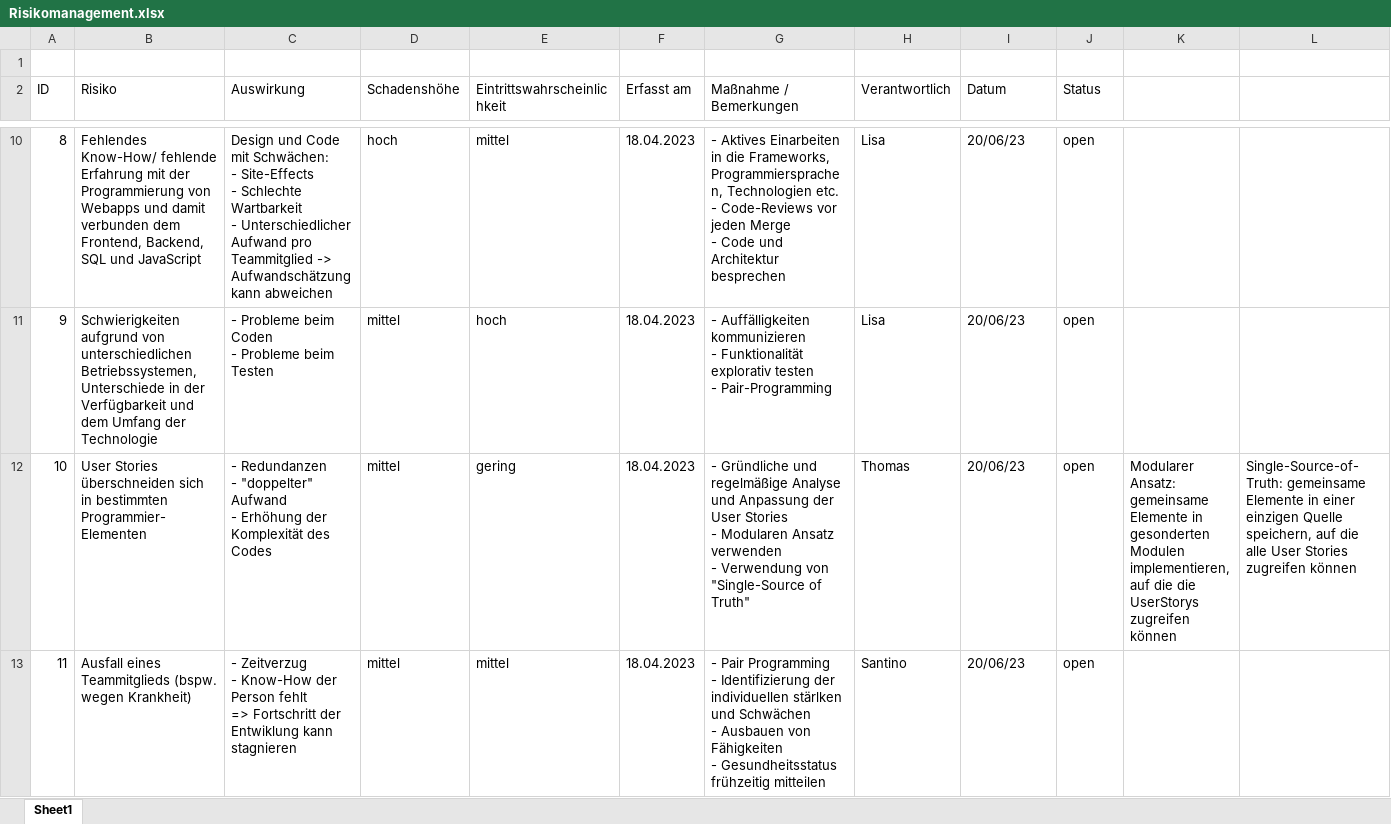
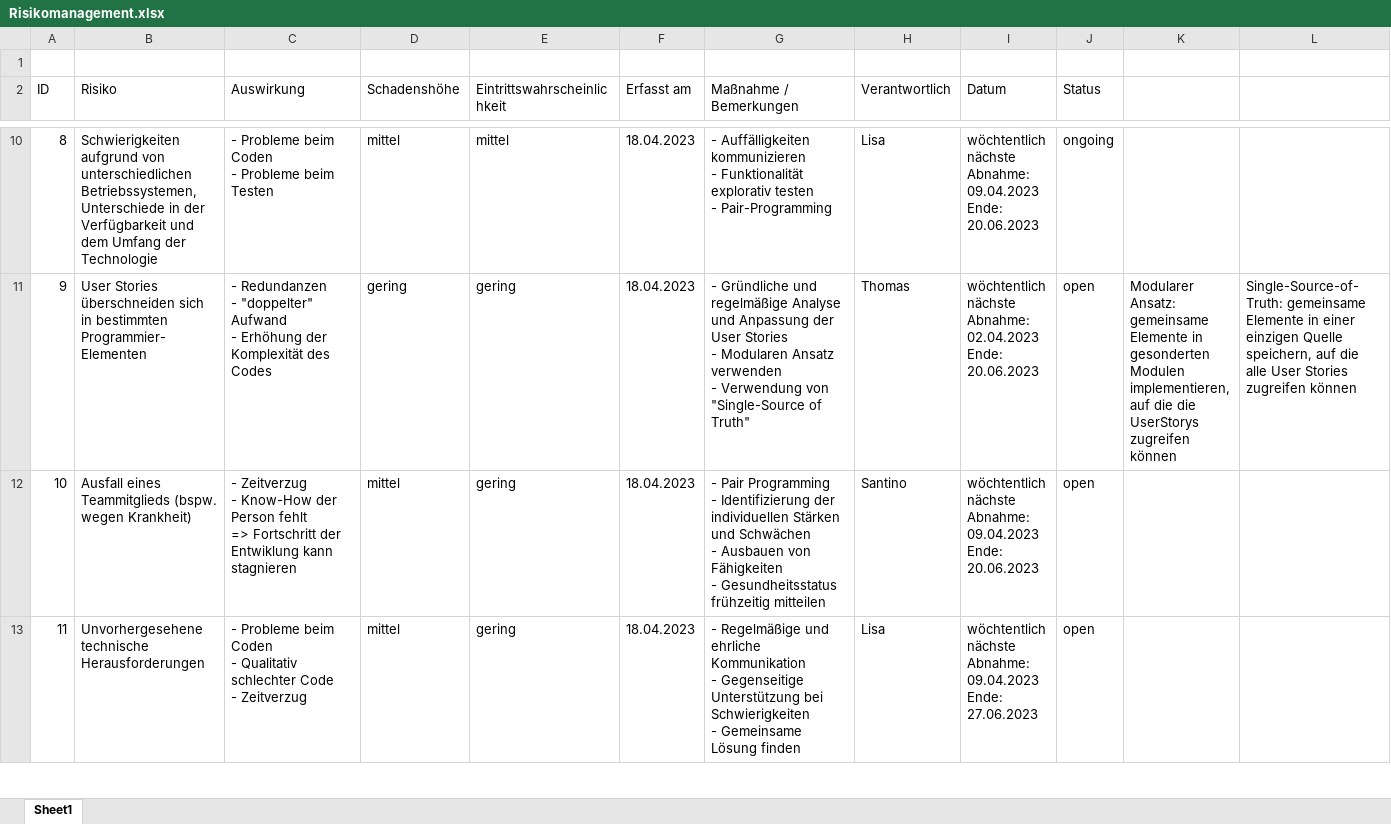
Before and after one commit to haelisa/dtc, an Excel workbook: project-docs/A_Dokumente/Q1-Planung/Risikomanagement.xlsx, sheet Sheet1, drawn as a sheet; only a part is shown, gaps mark what is left out; values as stored, in another font and other column widths than the file's, no cell formats; table styles not drawn; ↵ is a line break in a cell; the diff covers the shown part only; the diff names each change by its address in the sheet, - before the commit and + after, or states it on an @@ line.

Commit message:
Replace Risikomanagement.xlsx

```diff
--- a/project-docs/A_Dokumente/Q1-Planung/Risikomanagement.xlsx (sheet Sheet1)
+++ b/project-docs/A_Dokumente/Q1-Planung/Risikomanagement.xlsx (sheet Sheet1)
-B10 (Risiko): Fehlendes Know-How/ fehlende Erfahrung mit der Programmierung von Webapps und damit verbunden dem Frontend, Backend, SQL und JavaScript
+B10 (Risiko): Schwierigkeiten aufgrund von unterschiedlichen Betriebssystemen, Unterschiede in der Verfügbarkeit und dem Umfang der Technologie
-C10 (Auswirkung): Design und Code mit Schwächen: ↵ - Site-Effects ↵ - Schlechte Wartbarkeit ↵ - Unterschiedlicher Aufwand pro Teammitglied -> Aufwandschätzung kann abweichen
+C10 (Auswirkung): - Probleme beim Coden ↵ - Probleme beim Testen
-D10 (Schadenshöhe): hoch
+D10 (Schadenshöhe): mittel
-G10 (Maßnahme / Bemerkungen): - Aktives Einarbeiten in die Frameworks, Programmiersprachen, Technologien etc. ↵ - Code-Reviews vor jeden Merge ↵ - Code und Architektur besprechen
+G10 (Maßnahme / Bemerkungen): - Auffälligkeiten kommunizieren ↵ - Funktionalität explorativ testen ↵ - Pair-Programming
-I10 (Datum): 20/06/23
+I10 (Datum): wöchtentlich ↵ nächste Abnahme: 09.04.2023 ↵ Ende: 20.06.2023
-J10 (Status): open
+J10 (Status): ongoing
-B11 (Risiko): Schwierigkeiten aufgrund von unterschiedlichen Betriebssystemen, Unterschiede in der Verfügbarkeit und dem Umfang der Technologie
+B11 (Risiko): User Stories überschneiden sich in bestimmten Programmier-Elementen
-C11 (Auswirkung): - Probleme beim Coden ↵ - Probleme beim Testen
+C11 (Auswirkung): - Redundanzen ↵ - "doppelter" Aufwand ↵ - Erhöhung der Komplexität des Codes
-D11 (Schadenshöhe): mittel
+D11 (Schadenshöhe): gering
-E11 (Eintrittswahrscheinlichkeit): hoch
+E11 (Eintrittswahrscheinlichkeit): gering
-G11 (Maßnahme / Bemerkungen): - Auffälligkeiten kommunizieren ↵ - Funktionalität explorativ testen ↵ - Pair-Programming
+G11 (Maßnahme / Bemerkungen): - Gründliche und regelmäßige Analyse und Anpassung der User Stories ↵ - Modularen Ansatz verwenden ↵ - Verwendung von "Single-Source of Truth"
-H11 (Verantwortlich): Lisa
+H11 (Verantwortlich): Thomas
-I11 (Datum): 20/06/23
+I11 (Datum): wöchtentlich ↵ nächste Abnahme: 02.04.2023 ↵ Ende: 20.06.2023
-K11: (empty)
+K11: Modularer Ansatz: gemeinsame Elemente in gesonderten Modulen implementieren, auf die die UserStorys zugreifen können
-L11: (empty)
+L11: Single-Source-of-Truth: gemeinsame Elemente in einer einzigen Quelle speichern, auf die alle User Stories zugreifen können
-B12 (Risiko): User Stories überschneiden sich in bestimmten Programmier-Elementen
+B12 (Risiko): Ausfall eines Teammitglieds (bspw. wegen Krankheit)
-C12 (Auswirkung): - Redundanzen ↵ - "doppelter" Aufwand ↵ - Erhöhung der Komplexität des Codes
+C12 (Auswirkung): - Zeitverzug ↵ - Know-How der Person fehlt ↵ => Fortschritt der Entwiklung kann stagnieren
-G12 (Maßnahme / Bemerkungen): - Gründliche und regelmäßige Analyse und Anpassung der User Stories ↵ - Modularen Ansatz verwenden ↵ - Verwendung von "Single-Source of Truth"
+G12 (Maßnahme / Bemerkungen): - Pair Programming ↵ - Identifizierung der individuellen Stärken und Schwächen ↵ - Ausbauen von Fähigkeiten ↵ - Gesundheitsstatus frühzeitig mitteilen
-H12 (Verantwortlich): Thomas
+H12 (Verantwortlich): Santino
-I12 (Datum): 20/06/23
+I12 (Datum): wöchtentlich ↵ nächste Abnahme: 09.04.2023 ↵ Ende: 20.06.2023
-K12: Modularer Ansatz: gemeinsame Elemente in gesonderten Modulen implementieren, auf die die UserStorys zugreifen können
+K12: (empty)
-L12: Single-Source-of-Truth: gemeinsame Elemente in einer einzigen Quelle speichern, auf die alle User Stories zugreifen können
+L12: (empty)
-B13 (Risiko): Ausfall eines Teammitglieds (bspw. wegen Krankheit)
+B13 (Risiko): Unvorhergesehene technische Herausforderungen
-C13 (Auswirkung): - Zeitverzug ↵ - Know-How der Person fehlt ↵ => Fortschritt der Entwiklung kann stagnieren
+C13 (Auswirkung): - Probleme beim Coden ↵ - Qualitativ schlechter Code ↵ - Zeitverzug
-E13 (Eintrittswahrscheinlichkeit): mittel
+E13 (Eintrittswahrscheinlichkeit): gering
-G13 (Maßnahme / Bemerkungen): - Pair Programming ↵ - Identifizierung der individuellen stärlken und Schwächen ↵ - Ausbauen von Fähigkeiten ↵ - Gesundheitsstatus frühzeitig mitteilen
+G13 (Maßnahme / Bemerkungen): - Regelmäßige und ehrliche Kommunikation ↵ - Gegenseitige Unterstützung bei Schwierigkeiten ↵ - Gemeinsame Lösung finden
-H13 (Verantwortlich): Santino
+H13 (Verantwortlich): Lisa
-I13 (Datum): 20/06/23
+I13 (Datum): wöchtentlich ↵ nächste Abnahme: 09.04.2023 ↵ Ende: 27.06.2023
```
Also changed, not shown: 1 removed row and 80 edited cells elsewhere in this sheet, cell formats.
